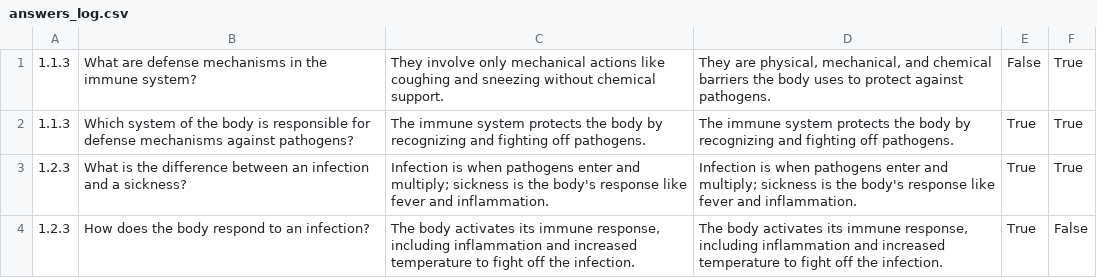
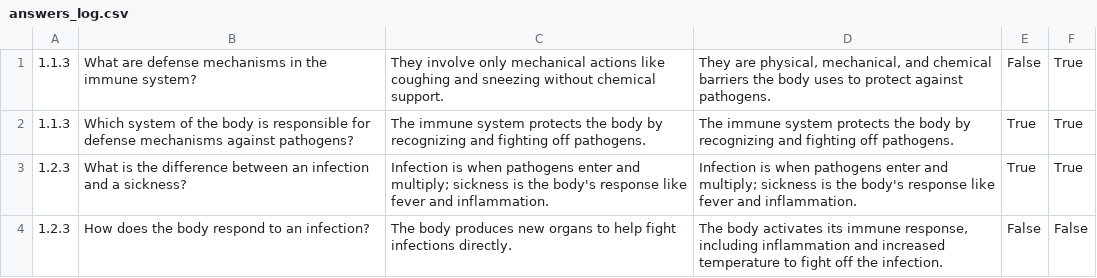
Before and after one commit to RoloProlo/BioLingo, a CSV file: data/answers_log.csv, drawn as a sheet.

```diff
--- a/data/answers_log.csv
+++ b/data/answers_log.csv
@@ -3,2 +3,2 @@
 1.2.3,What is the difference between an infection and a sickness?,Infection is when pathogens enter and multiply; sickness is the body's response like fever and inflammation.,Infection is when pathogens enter and multiply; sickness is the body's response like fever and inflammation.,True,True
-1.2.3,How does the body respond to an infection?,"The body activates its immune response, including inflammation and increased temperature to fight off the infection.","The body activates its immune response, including inflammation and increased temperature to fight off the infection.",True,False
+1.2.3,How does the body respond to an infection?,The body produces new organs to help fight infections directly.,"The body activates its immune response, including inflammation and increased temperature to fight off the infection.",False,False
```
Also changed, not shown: data/stereotypes.csv, 4 other files.
